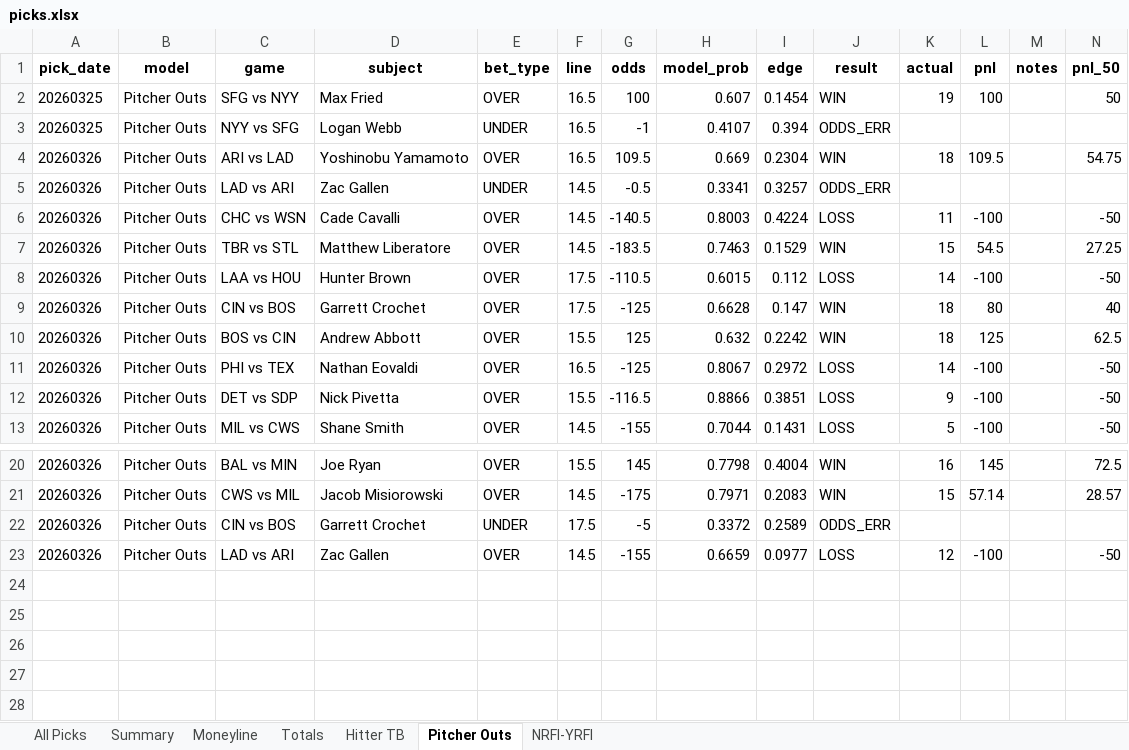
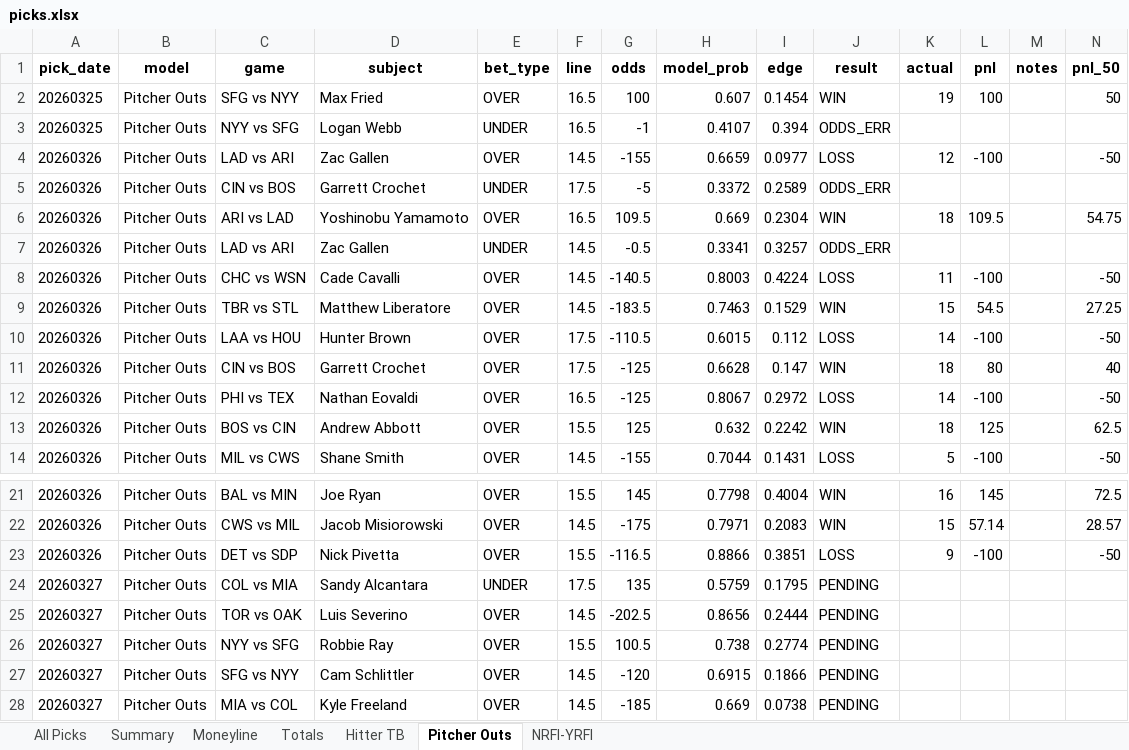
Before and after one commit to seanpfarrell12-sys/baseball-models, an Excel workbook: tracking/picks.xlsx, sheet Pitcher Outs, drawn as a sheet; only a part is shown, gaps mark what is left out; values as stored, in another font and other column widths than the file's, no borders; the diff names each change by its address in the sheet, - before the commit and + after, or states it on an @@ line.

```diff
--- a/tracking/picks.xlsx (sheet Pitcher Outs)
+++ b/tracking/picks.xlsx (sheet Pitcher Outs)
@@ row 23 moved to row 4: 20260326 @@
@@ row 22 moved to row 5: 20260326 @@
@@ row 11 moved to row 12: 20260326 @@
@@ row 12 moved to row 23: 20260326 @@
+row 24: 20260327 | Pitcher Outs | COL vs MIA | Sandy Alcantara | UNDER | 17.5 | 135 | 0.5759 | 0.1795 | PENDING
+row 25: 20260327 | Pitcher Outs | TOR vs OAK | Luis Severino | OVER | 14.5 | -202.5 | 0.8656 | 0.2444 | PENDING
+row 26: 20260327 | Pitcher Outs | NYY vs SFG | Robbie Ray | OVER | 15.5 | 100.5 | 0.738 | 0.2774 | PENDING
+row 27: 20260327 | Pitcher Outs | SFG vs NYY | Cam Schlittler | OVER | 14.5 | -120 | 0.6915 | 0.1866 | PENDING
+row 28: 20260327 | Pitcher Outs | MIA vs COL | Kyle Freeland | OVER | 14.5 | -185 | 0.669 | 0.0738 | PENDING
```
Also changed, not shown: sheet All Picks, sheet Hitter TB, sheet Totals, sheet NRFI-YRFI, sheet Moneyline, 10 other files.
